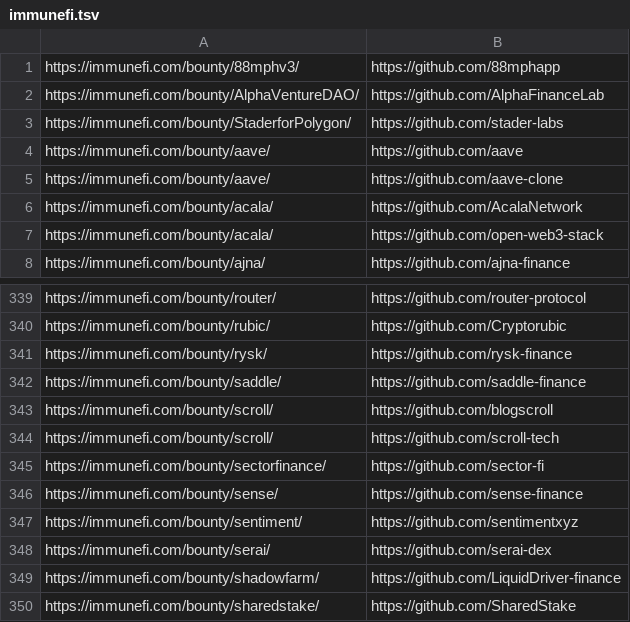
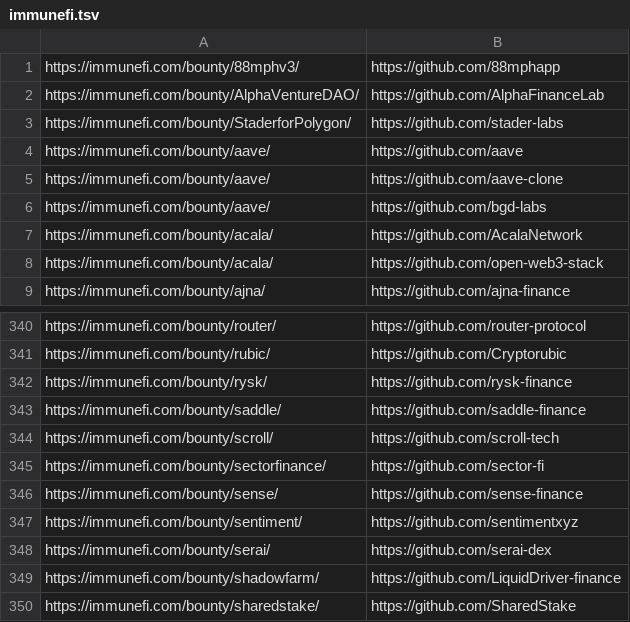
Before and after one commit to nikitastupin/orgs-data, a TSV file: orgs-data/immunefi.tsv, drawn as a sheet; only a part is shown, gaps mark what is left out; removed rows and columns are numbered as before the commit, all else as after; the diff names each change by its address in the sheet, - before the commit and + after, or states it on an @@ line.

```diff
--- a/orgs-data/immunefi.tsv
+++ b/orgs-data/immunefi.tsv
+row 6: https://immunefi.com/bounty/aave/ | https://github.com/bgd-labs
-row 343: https://immunefi.com/bounty/scroll/ | https://github.com/blogscroll
```
Also changed, not shown: orgs-data/immunefi.inactive.tsv.
